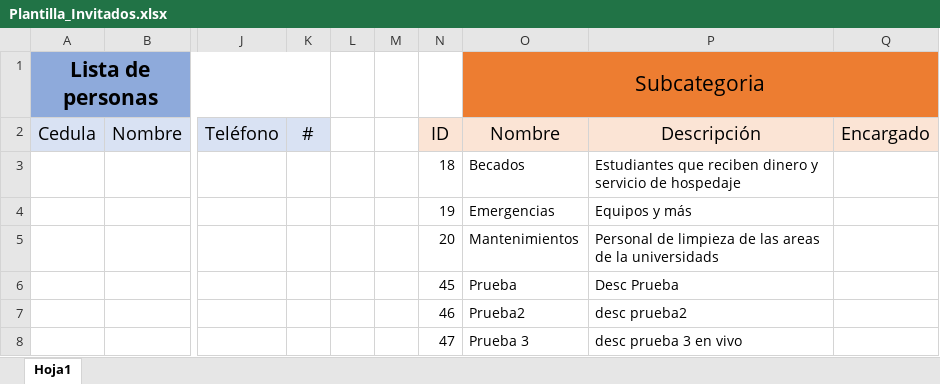
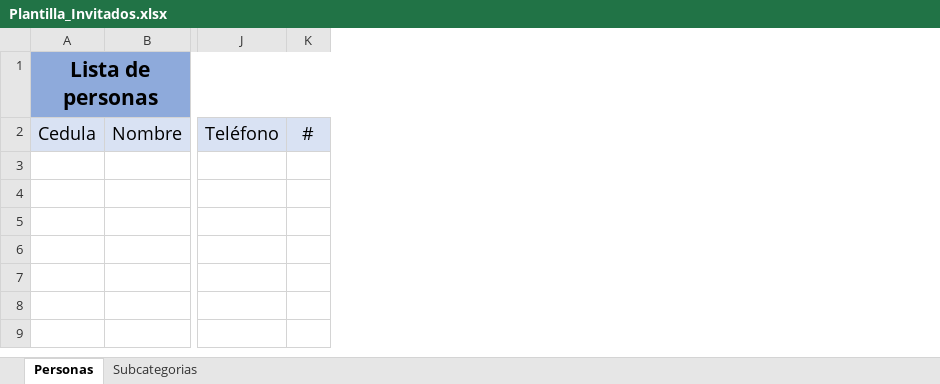
Before and after one commit to Attendance-UNA/attendance_una, an Excel workbook: public/files/xlsx/Plantilla_Invitados.xlsx, sheet Personas, drawn as a sheet; only a part is shown, gaps mark what is left out; values as stored, in another font and other column widths than the file's, no borders; rows hold the shown columns only; the diff names each change by its address in the sheet, - before the commit and + after, or states it on an @@ line.

Commit message:
kvalerio - download person template fixed

```diff
--- a/public/files/xlsx/Plantilla_Invitados.xlsx (sheet Personas)
+++ b/public/files/xlsx/Plantilla_Invitados.xlsx (sheet Personas)
-sheet tab: Hoja1
+sheet tab: Personas
+sheet tab: Subcategorias
-column L, empty
-column M, empty
-column N, row 2: ID
-column O, rows 1-2: Subcategoria | Nombre
-column P, row 2: Descripción
-column Q, row 2: Encargado
-row 3:  |  |  |  |  |  | 18 | Becados | Estudiantes que reciben dinero y servicio de hospedaje
-row 4:  |  |  |  |  |  | 19 | Emergencias | Equipos y más
-row 5:  |  |  |  |  |  | 20 | Mantenimientos | Personal de limpieza de las areas de la universidads
-row 6:  |  |  |  |  |  | 45 | Prueba | Desc Prueba
-row 7:  |  |  |  |  |  | 46 | Prueba2 | desc prueba2
-row 8:  |  |  |  |  |  | 47 | Prueba 3 | desc prueba 3 en vivo
```
Also changed, not shown: 2 other files.
